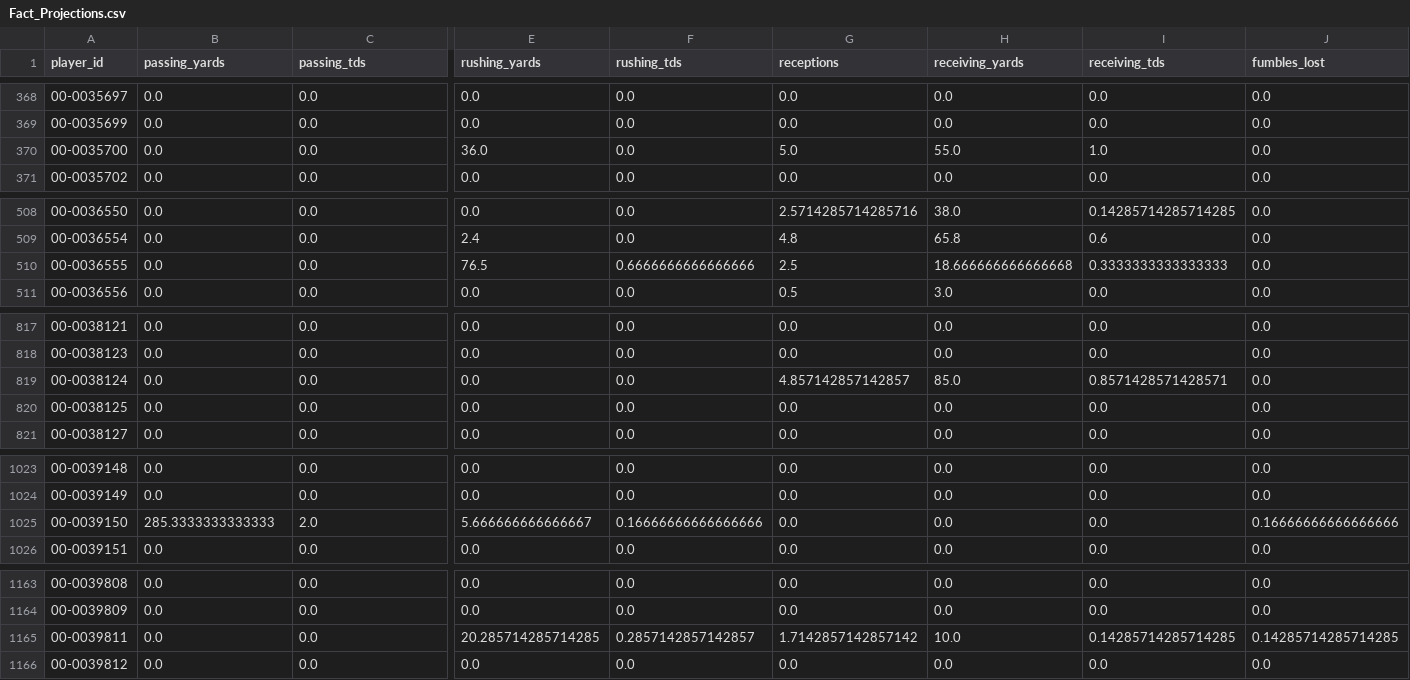
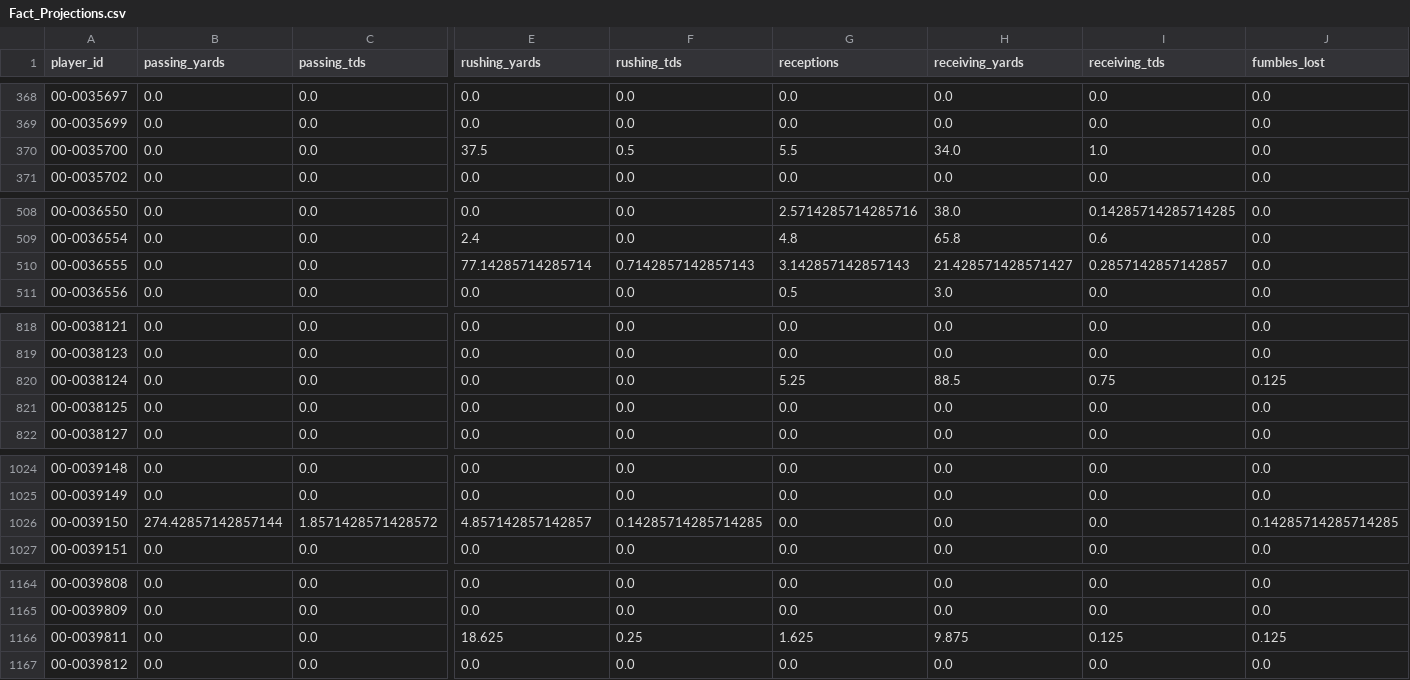
Before and after one commit to jacobbrooksbox15/NFL_STATS_DATA, a CSV file: data/Fact_Projections.csv, drawn as a sheet; only a part is shown, gaps mark what is left out; addresses are those after the commit; the diff covers the shown part only; the diff names each change by its address in the sheet, - before the commit and + after, or states it on an @@ line.

```diff
--- a/data/Fact_Projections.csv
+++ b/data/Fact_Projections.csv
-E370 (rushing_yards): 36.0
+E370 (rushing_yards): 37.5
-F370 (rushing_tds): 0.0
+F370 (rushing_tds): 0.5
-G370 (receptions): 5.0
+G370 (receptions): 5.5
-H370 (receiving_yards): 55.0
+H370 (receiving_yards): 34.0
-E510 (rushing_yards): 76.5
+E510 (rushing_yards): 77.14285714285714
-F510 (rushing_tds): 0.6666666666666666
+F510 (rushing_tds): 0.7142857142857143
-G510 (receptions): 2.5
+G510 (receptions): 3.142857142857143
-H510 (receiving_yards): 18.666666666666668
+H510 (receiving_yards): 21.428571428571427
-I510 (receiving_tds): 0.3333333333333333
+I510 (receiving_tds): 0.2857142857142857
-G820 (receptions): 4.857142857142857
+G820 (receptions): 5.25
-H820 (receiving_yards): 85.0
+H820 (receiving_yards): 88.5
-I820 (receiving_tds): 0.8571428571428571
+I820 (receiving_tds): 0.75
-J820 (fumbles_lost): 0.0
+J820 (fumbles_lost): 0.125
-B1026 (passing_yards): 285.3333333333333
+B1026 (passing_yards): 274.42857142857144
-C1026 (passing_tds): 2.0
+C1026 (passing_tds): 1.8571428571428572
-E1026 (rushing_yards): 5.666666666666667
+E1026 (rushing_yards): 4.857142857142857
-F1026 (rushing_tds): 0.16666666666666666
+F1026 (rushing_tds): 0.14285714285714285
-J1026 (fumbles_lost): 0.16666666666666666
+J1026 (fumbles_lost): 0.14285714285714285
-E1166 (rushing_yards): 20.285714285714285
+E1166 (rushing_yards): 18.625
-F1166 (rushing_tds): 0.2857142857142857
+F1166 (rushing_tds): 0.25
-G1166 (receptions): 1.7142857142857142
+G1166 (receptions): 1.625
-H1166 (receiving_yards): 10.0
+H1166 (receiving_yards): 9.875
-I1166 (receiving_tds): 0.14285714285714285
+I1166 (receiving_tds): 0.125
-J1166 (fumbles_lost): 0.14285714285714285
+J1166 (fumbles_lost): 0.125
```
Also changed, not shown: 4 added rows and 51 edited cells elsewhere in this file, data/Dim_Player.csv, data/Dim_Schedule.csv, 1 other file.
